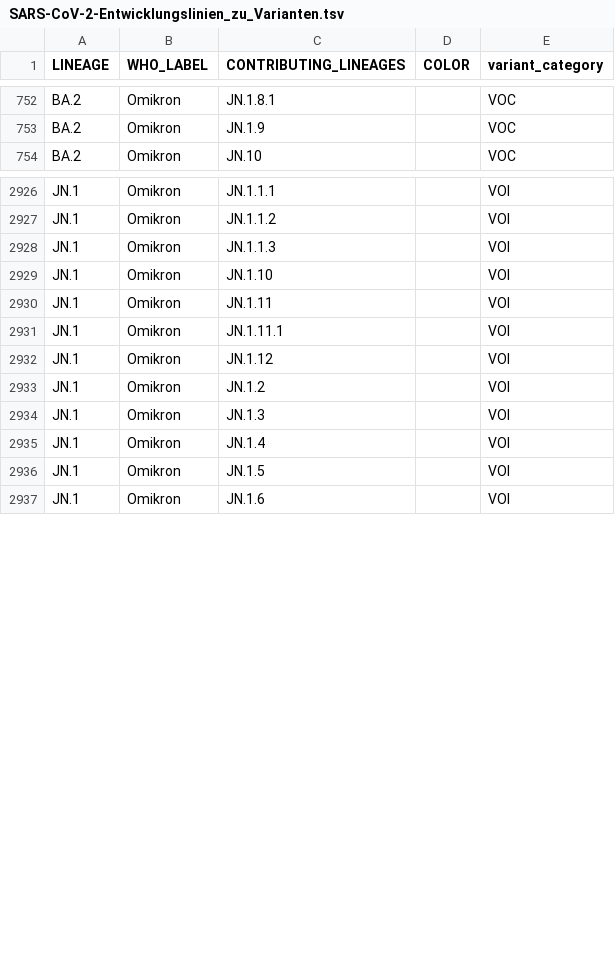
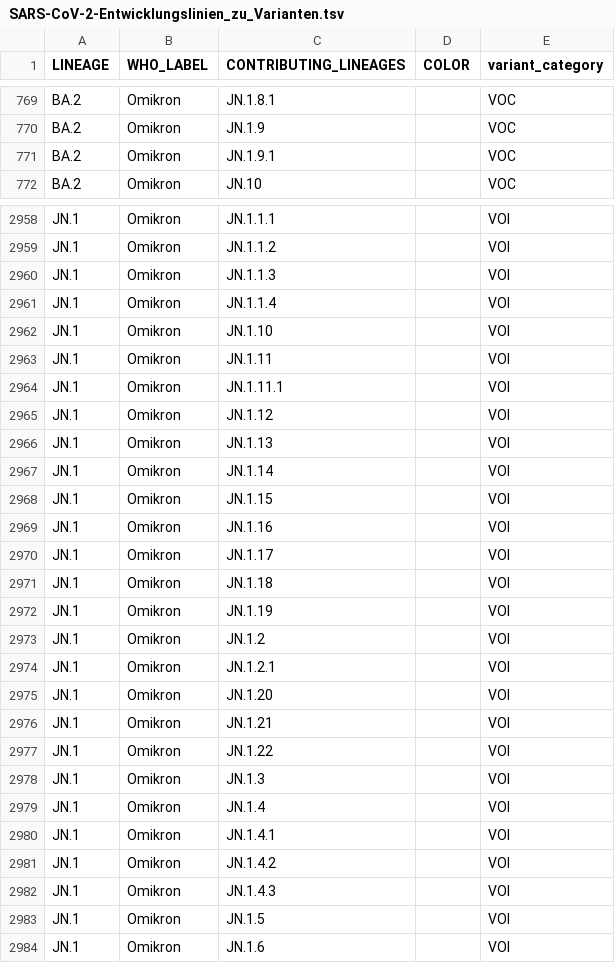
Before and after one commit to robert-koch-institut/SARS-CoV-2-Sequenzdaten_aus_Deutschland, a TSV file: SARS-CoV-2-Entwicklungslinien_zu_Varianten.tsv, drawn as a sheet; only a part is shown, gaps mark what is left out; the diff covers the shown part only; the diff names each change by its address in the sheet, - before the commit and + after, or states it on an @@ line.

```diff
--- a/SARS-CoV-2-Entwicklungslinien_zu_Varianten.tsv
+++ b/SARS-CoV-2-Entwicklungslinien_zu_Varianten.tsv
+row 771: BA.2 | Omikron | JN.1.9.1 |  | VOC
+row 2961: JN.1 | Omikron | JN.1.1.4 |  | VOI
+row 2966: JN.1 | Omikron | JN.1.13 |  | VOI
+row 2967: JN.1 | Omikron | JN.1.14 |  | VOI
+row 2968: JN.1 | Omikron | JN.1.15 |  | VOI
+row 2969: JN.1 | Omikron | JN.1.16 |  | VOI
+row 2970: JN.1 | Omikron | JN.1.17 |  | VOI
+row 2971: JN.1 | Omikron | JN.1.18 |  | VOI
+row 2972: JN.1 | Omikron | JN.1.19 |  | VOI
+row 2974: JN.1 | Omikron | JN.1.2.1 |  | VOI
+row 2975: JN.1 | Omikron | JN.1.20 |  | VOI
+row 2976: JN.1 | Omikron | JN.1.21 |  | VOI
+row 2977: JN.1 | Omikron | JN.1.22 |  | VOI
+row 2980: JN.1 | Omikron | JN.1.4.1 |  | VOI
+row 2981: JN.1 | Omikron | JN.1.4.2 |  | VOI
+row 2982: JN.1 | Omikron | JN.1.4.3 |  | VOI
```
Also changed, not shown: 32 added rows elsewhere in this file, SARS-CoV-2-Entwicklungslinien_berichtet.tsv, 9 other files.
